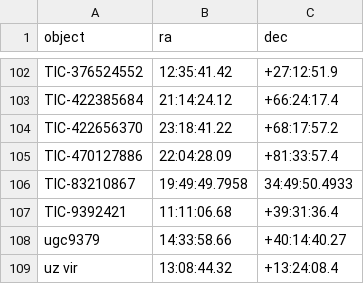
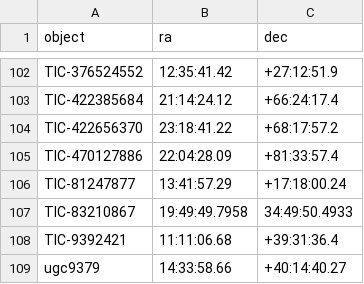
Before and after one commit to mwcraig/feder-object-list-OLD, a CSV file: feder_object_list.csv, drawn as a sheet; only a part is shown, gaps mark what is left out; the shorter side is filled out with more unchanged rows.

Commit message:
Add TIC object

```diff
--- a/feder_object_list.csv
+++ b/feder_object_list.csv
@@ -105,2 +105,3 @@ TIC-422656370,23:18:41.22,+68:17:57.2
 TIC-470127886,22:04:28.09,+81:33:57.4
+TIC-81247877,13:41:57.29,+17:18:00.24
 TIC-83210867,19:49:49.7958,34:49:50.4933
```
